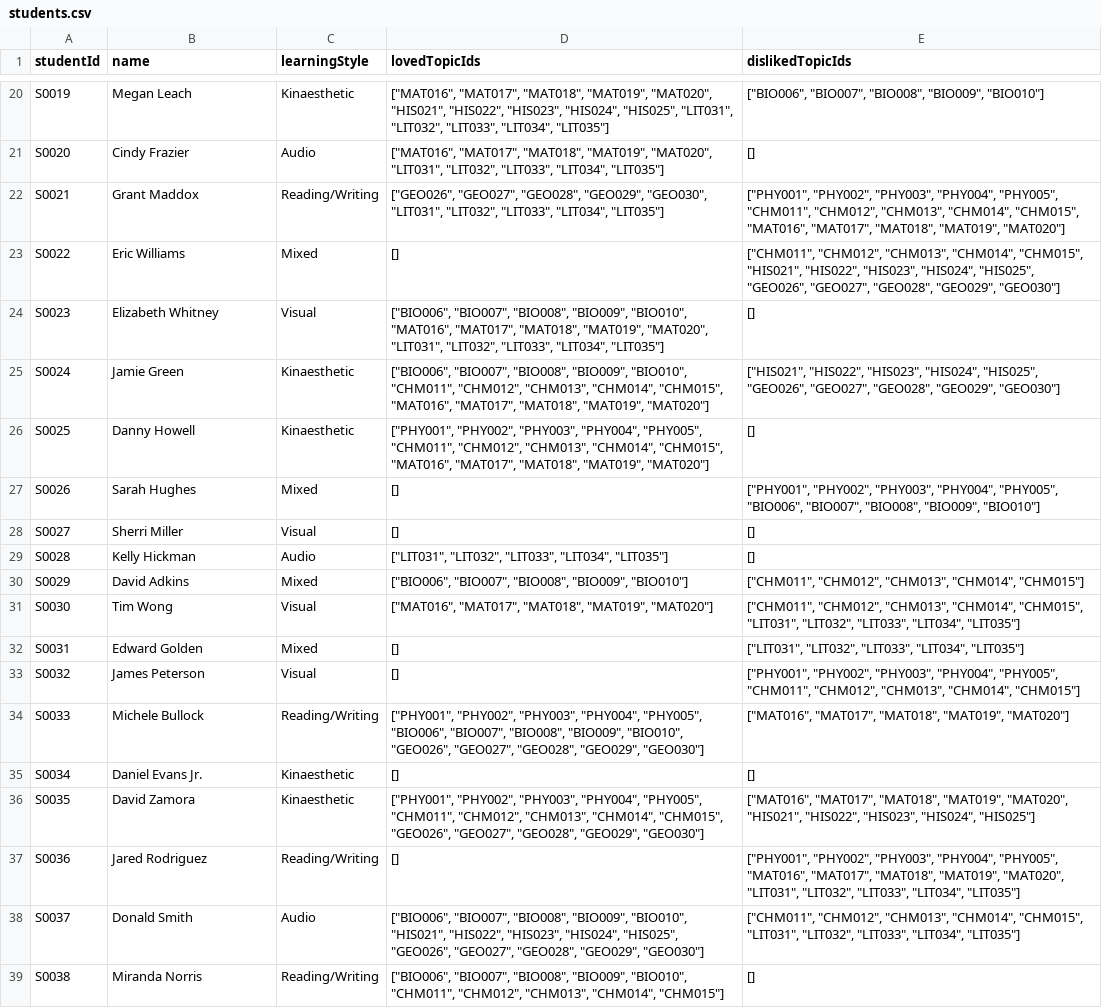
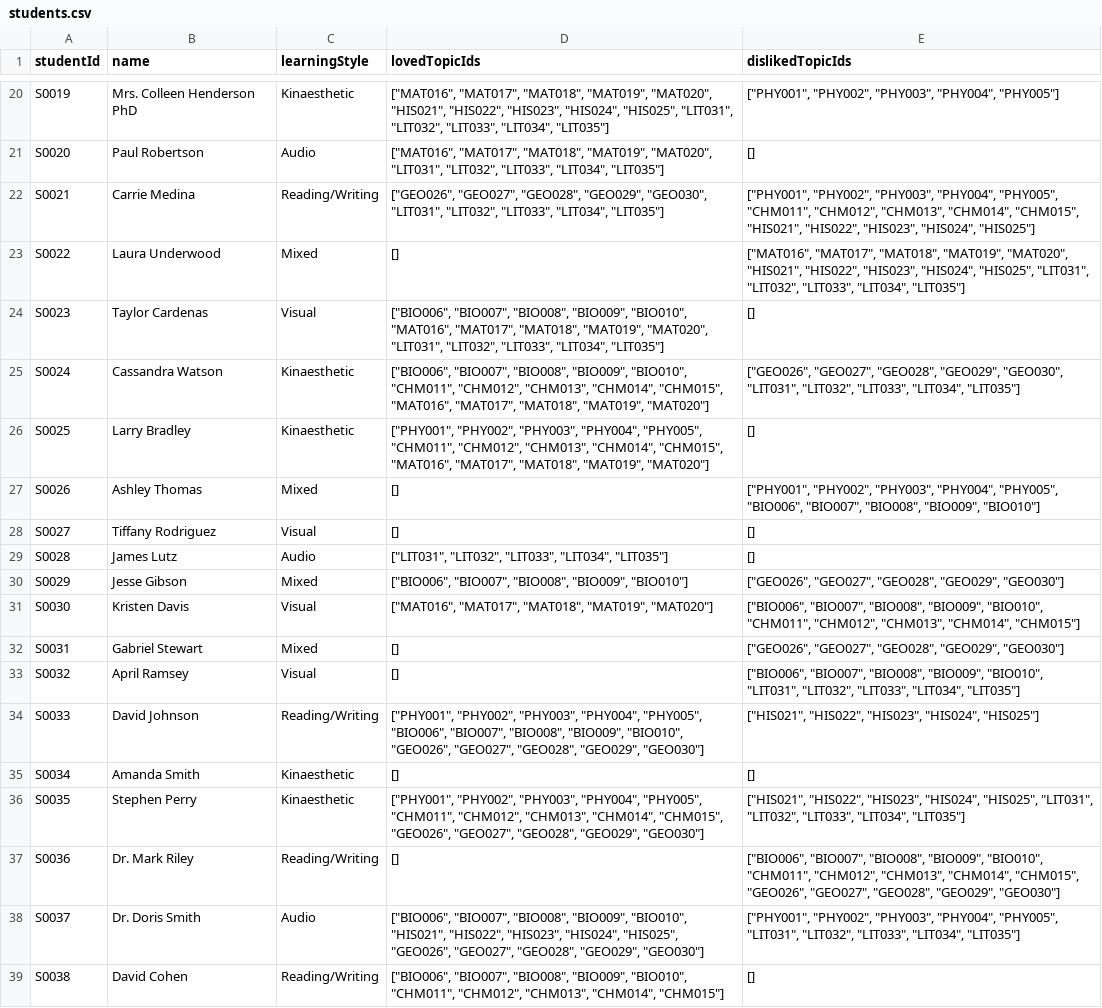
Before and after one commit to veyisTurgut/coco-project, a CSV file: synthetic_data/students.csv, drawn as a sheet; only a part is shown, gaps mark what is left out; the diff covers the shown part only; the diff names each change by its address in the sheet, - before the commit and + after, or states it on an @@ line.

```diff
--- a/synthetic_data/students.csv
+++ b/synthetic_data/students.csv
-B20 (name): Megan Leach
+B20 (name): Mrs. Colleen Henderson PhD
-E20 (dislikedTopicIds): ["BIO006", "BIO007", "BIO008", "BIO009", "BIO010"]
+E20 (dislikedTopicIds): ["PHY001", "PHY002", "PHY003", "PHY004", "PHY005"]
-B21 (name): Cindy Frazier
+B21 (name): Paul Robertson
-B22 (name): Grant Maddox
+B22 (name): Carrie Medina
-E22 (dislikedTopicIds): …"CHM014", "CHM015", "MAT016", "MAT017", "MAT018", "MAT019", "MAT020"]
+E22 (dislikedTopicIds): …"CHM014", "CHM015", "HIS021", "HIS022", "HIS023", "HIS024", "HIS025"]
-B23 (name): Eric Williams
+B23 (name): Laura Underwood
-E23 (dislikedTopicIds): ["CHM011", "CHM012", "CHM013", "CHM014", "CHM015", "HIS021", "HIS022", "HIS023", "HIS024", "HIS025", "GEO026", "GEO027", "GEO028", "GEO029", "GEO030"]
+E23 (dislikedTopicIds): ["MAT016", "MAT017", "MAT018", "MAT019", "MAT020", "HIS021", "HIS022", "HIS023", "HIS024", "HIS025", "LIT031", "LIT032", "LIT033", "LIT034", "LIT035"]
-B24 (name): Elizabeth Whitney
+B24 (name): Taylor Cardenas
-B25 (name): Jamie Green
+B25 (name): Cassandra Watson
-E25 (dislikedTopicIds): ["HIS021", "HIS022", "HIS023", "HIS024", "HIS025", "GEO026", "GEO027", "GEO028", "GEO029", "GEO030"]
+E25 (dislikedTopicIds): ["GEO026", "GEO027", "GEO028", "GEO029", "GEO030", "LIT031", "LIT032", "LIT033", "LIT034", "LIT035"]
-B26 (name): Danny Howell
+B26 (name): Larry Bradley
-B27 (name): Sarah Hughes
+B27 (name): Ashley Thomas
-B28 (name): Sherri Miller
+B28 (name): Tiffany Rodriguez
-B29 (name): Kelly Hickman
+B29 (name): James Lutz
-B30 (name): David Adkins
+B30 (name): Jesse Gibson
-E30 (dislikedTopicIds): ["CHM011", "CHM012", "CHM013", "CHM014", "CHM015"]
+E30 (dislikedTopicIds): ["GEO026", "GEO027", "GEO028", "GEO029", "GEO030"]
-B31 (name): Tim Wong
+B31 (name): Kristen Davis
-E31 (dislikedTopicIds): ["CHM011", "CHM012", "CHM013", "CHM014", "CHM015", "LIT031", "LIT032", "LIT033", "LIT034", "LIT035"]
+E31 (dislikedTopicIds): ["BIO006", "BIO007", "BIO008", "BIO009", "BIO010", "CHM011", "CHM012", "CHM013", "CHM014", "CHM015"]
-B32 (name): Edward Golden
+B32 (name): Gabriel Stewart
-E32 (dislikedTopicIds): ["LIT031", "LIT032", "LIT033", "LIT034", "LIT035"]
+E32 (dislikedTopicIds): ["GEO026", "GEO027", "GEO028", "GEO029", "GEO030"]
-B33 (name): James Peterson
+B33 (name): April Ramsey
-E33 (dislikedTopicIds): ["PHY001", "PHY002", "PHY003", "PHY004", "PHY005", "CHM011", "CHM012", "CHM013", "CHM014", "CHM015"]
+E33 (dislikedTopicIds): ["BIO006", "BIO007", "BIO008", "BIO009", "BIO010", "LIT031", "LIT032", "LIT033", "LIT034", "LIT035"]
-B34 (name): Michele Bullock
+B34 (name): David Johnson
-E34 (dislikedTopicIds): ["MAT016", "MAT017", "MAT018", "MAT019", "MAT020"]
+E34 (dislikedTopicIds): ["HIS021", "HIS022", "HIS023", "HIS024", "HIS025"]
-B35 (name): Daniel Evans Jr.
+B35 (name): Amanda Smith
-B36 (name): David Zamora
+B36 (name): Stephen Perry
-E36 (dislikedTopicIds): ["MAT016", "MAT017", "MAT018", "MAT019", "MAT020", "HIS021", "HIS022", "HIS023", "HIS024", "HIS025"]
+E36 (dislikedTopicIds): ["HIS021", "HIS022", "HIS023", "HIS024", "HIS025", "LIT031", "LIT032", "LIT033", "LIT034", "LIT035"]
-B37 (name): Jared Rodriguez
+B37 (name): Dr. Mark Riley
-E37 (dislikedTopicIds): ["PHY001", "PHY002", "PHY003", "PHY004", "PHY005", "MAT016", "MAT017", "MAT018", "MAT019", "MAT020", "LIT031", "LIT032", "LIT033", "LIT034", "LIT035"]
+E37 (dislikedTopicIds): ["BIO006", "BIO007", "BIO008", "BIO009", "BIO010", "CHM011", "CHM012", "CHM013", "CHM014", "CHM015", "GEO026", "GEO027", "GEO028", "GEO029", "GEO030"]
-B38 (name): Donald Smith
+B38 (name): Dr. Doris Smith
-E38 (dislikedTopicIds): ["CHM011", "CHM012", "CHM013", "CHM014", "CHM015", "LIT031", "LIT032",…
+E38 (dislikedTopicIds): ["PHY001", "PHY002", "PHY003", "PHY004", "PHY005", "LIT031", "LIT032",…
-B39 (name): Miranda Norris
+B39 (name): David Cohen
```
Also changed, not shown: 52 edited cells elsewhere in this file, synthetic_data/consumed_initially.csv, synthetic_data/participated.csv, 16 other files.
